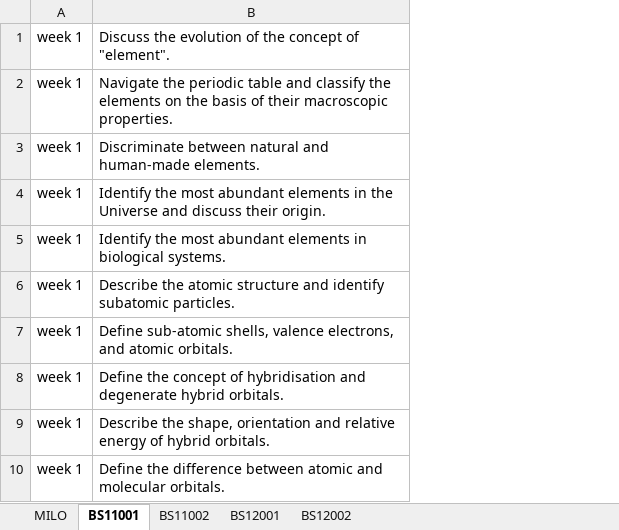
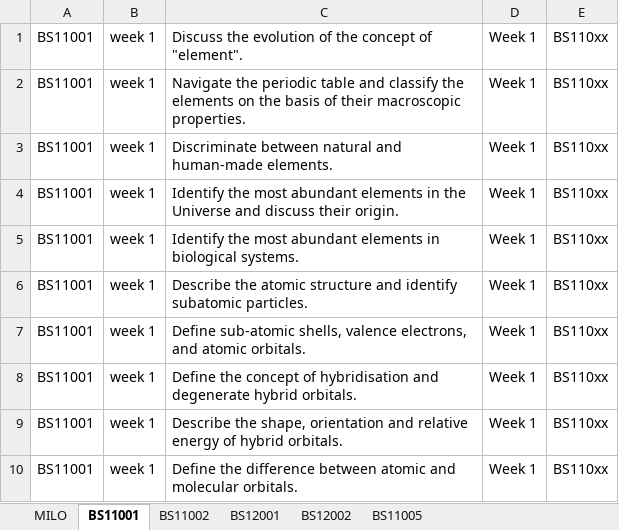
Before and after one commit to davidmam/curriculumTools, an Excel workbook: Level1 theory.xlsx, sheet BS11001, drawn as a sheet; only a part is shown; values as stored, in another font and other column widths than the file's, no borders; the diff names each change by its address in the sheet, - before the commit and + after, or states it on an @@ line.

```diff
--- a/Level1 theory.xlsx (sheet BS11001)
+++ b/Level1 theory.xlsx (sheet BS11001)
+sheet tab: BS11005
+column A, rows 1-10: all BS11001
+column D, rows 1-10: all Week 1
+column E, rows 1-10: all BS110xx
```
Also changed, not shown: sheet MILO, sheet BS12001, sheet BS11002, sheet BS12002, ah-biology.xlsx, 7 other files.
